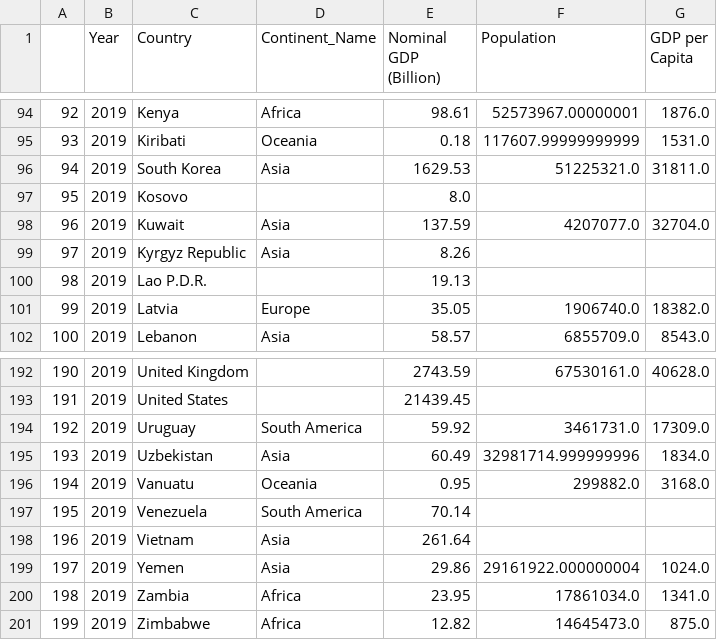
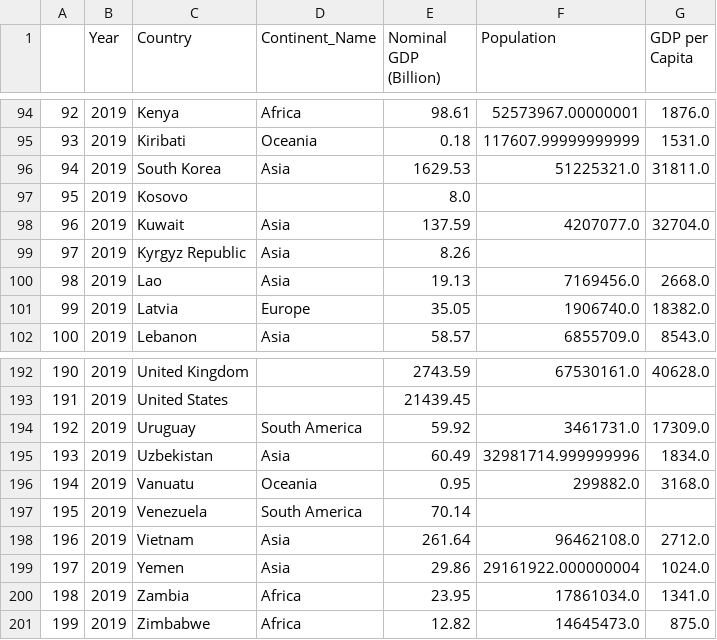
Before and after one commit to david880110/Economy-by-Country, a CSV file: clean_data/clean_world.csv, drawn as a sheet; only a part is shown, gaps mark what is left out.

Commit message:
fix vietnam data

```diff
--- a/clean_data/clean_world.csv
+++ b/clean_data/clean_world.csv
@@ -99,3 +99,3 @@
 97,2019,Kyrgyz Republic,Asia,8.26,,
-98,2019,Lao P.D.R.,,19.13,,
+98,2019,Lao,Asia,19.13,7169456.0,2668.0
 99,2019,Latvia,Europe,35.05,1906740.0,18382.0
@@ -197,3 +197,3 @@
 195,2019,Venezuela,South America,70.14,,
-196,2019,Vietnam,Asia,261.64,,
+196,2019,Vietnam,Asia,261.64,96462108.0,2712.0
 197,2019,Yemen,Asia,29.86,29161922.000000004,1024.0
```
Also changed, not shown: 3 other files.
